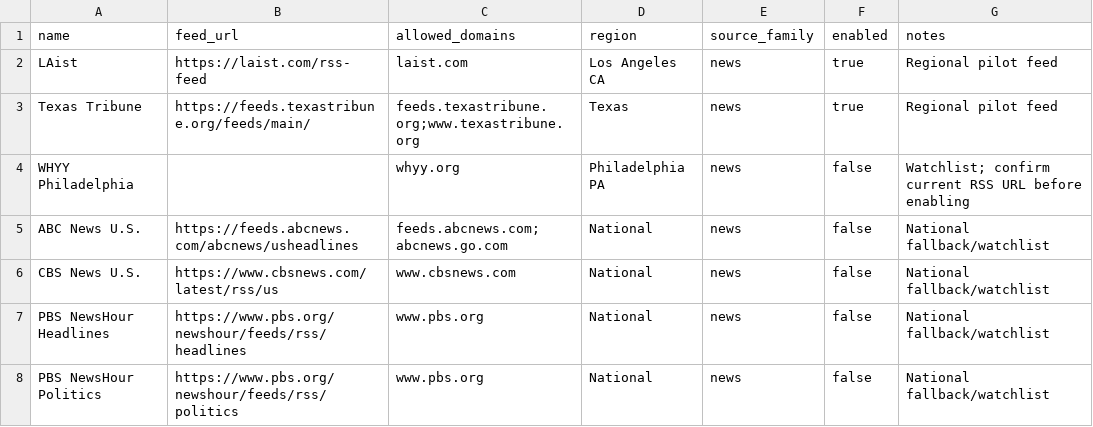
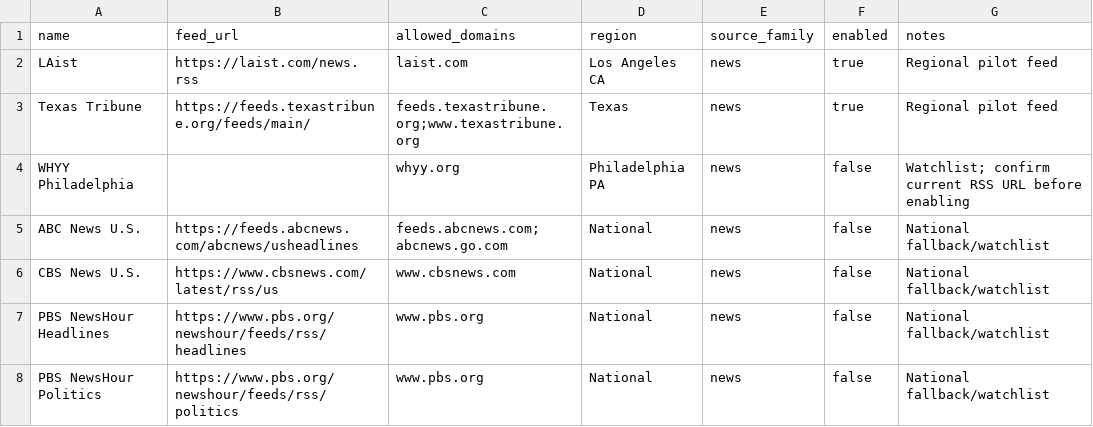
Before and after one commit to pattyhomes/Flashpoint, a CSV file: backend/app/data/rss_feed_registry.csv, drawn as a sheet.

Commit message:
fix: improve regional RSS article fetching

```diff
--- a/backend/app/data/rss_feed_registry.csv
+++ b/backend/app/data/rss_feed_registry.csv
@@ -1,3 +1,3 @@
 name,feed_url,allowed_domains,region,source_family,enabled,notes
-LAist,https://laist.com/rss-feed,laist.com,Los Angeles CA,news,true,Regional pilot feed
+LAist,https://laist.com/news.rss,laist.com,Los Angeles CA,news,true,Regional pilot feed
 Texas Tribune,https://feeds.texastribune.org/feeds/main/,feeds.texastribune.org;www.texastribune.org,Texas,news,true,Regional pilot feed
```
Also changed, not shown: 2 other files.
